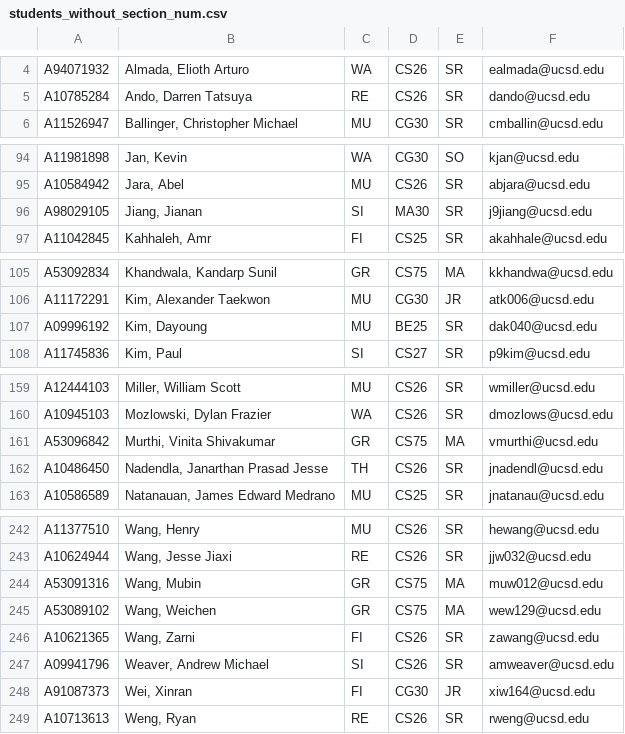
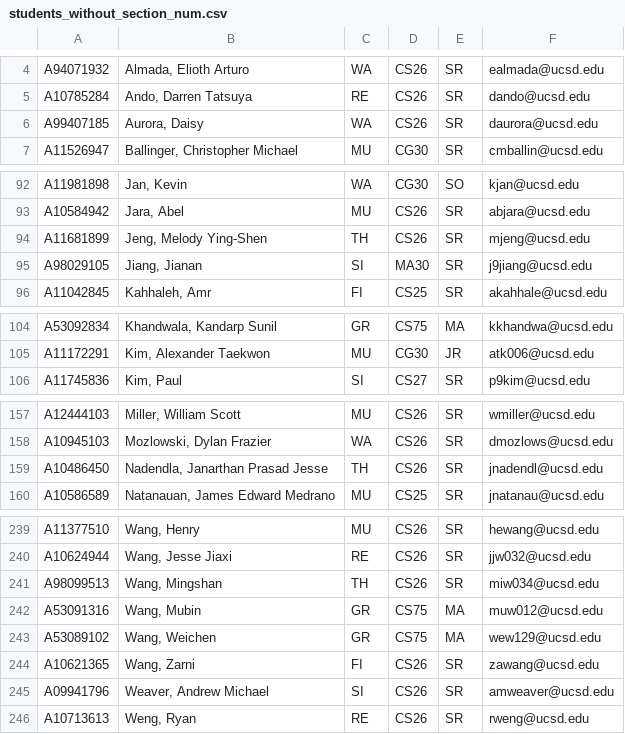
Before and after one commit to dotcom900825/ucsd-hci-class-management, a CSV file: lib/tasks/students_without_section_num.csv, drawn as a sheet; only a part is shown, gaps mark what is left out; the diff covers the shown part only.

```diff
--- a/lib/tasks/students_without_section_num.csv
+++ b/lib/tasks/students_without_section_num.csv
@@ -5,2 +5,3 @@ A94071932,"Almada, Elioth Arturo",WA,CS26,SR,ealmada@ucsd.edu
 A10785284,"Ando, Darren Tatsuya",RE,CS26,SR,dando@ucsd.edu
+A99407185,"Aurora, Daisy",WA,CS26,SR,daurora@ucsd.edu
 A11526947,"Ballinger, Christopher Michael",MU,CG30,SR,cmballin@ucsd.edu
@@ -95,2 +93,3 @@ A11981898,"Jan, Kevin",WA,CG30,SO,kjan@ucsd.edu
 A10584942,"Jara, Abel",MU,CS26,SR,abjara@ucsd.edu
+A11681899,"Jeng, Melody Ying-Shen",TH,CS26,SR,mjeng@ucsd.edu
 A98029105,"Jiang, Jianan",SI,MA30,SR,j9jiang@ucsd.edu
@@ -106,3 +105,2 @@ A53092834,"Khandwala, Kandarp Sunil",GR,CS75,MA,kkhandwa@ucsd.edu
 A11172291,"Kim, Alexander Taekwon",MU,CG30,JR,atk006@ucsd.edu
-A09996192,"Kim, Dayoung",MU,BE25,SR,dak040@ucsd.edu
 A11745836,"Kim, Paul",SI,CS27,SR,p9kim@ucsd.edu
@@ -160,3 +158,2 @@ A12444103,"Miller, William Scott",MU,CS26,SR,wmiller@ucsd.edu
 A10945103,"Mozlowski, Dylan Frazier",WA,CS26,SR,dmozlows@ucsd.edu
-A53096842,"Murthi, Vinita Shivakumar",GR,CS75,MA,vmurthi@ucsd.edu
 A10486450,"Nadendla, Janarthan Prasad Jesse",TH,CS26,SR,jnadendl@ucsd.edu
@@ -243,2 +240,3 @@ A11377510,"Wang, Henry",MU,CS26,SR,hewang@ucsd.edu
 A10624944,"Wang, Jesse Jiaxi",RE,CS26,SR,jjw032@ucsd.edu
+A98099513,"Wang, Mingshan",TH,CS26,SR,miw034@ucsd.edu
 A53091316,"Wang, Mubin",GR,CS75,MA,muw012@ucsd.edu
@@ -247,3 +245,2 @@ A10621365,"Wang, Zarni",FI,CS26,SR,zawang@ucsd.edu
 A09941796,"Weaver, Andrew Michael",SI,CS26,SR,amweaver@ucsd.edu
-A91087373,"Wei, Xinran",FI,CG30,JR,xiw164@ucsd.edu
 A10713613,"Weng, Ryan",RE,CS26,SR,rweng@ucsd.edu
```
Also changed, not shown: 3 added rows and 8 removed rows elsewhere in this file, 4 other files.
